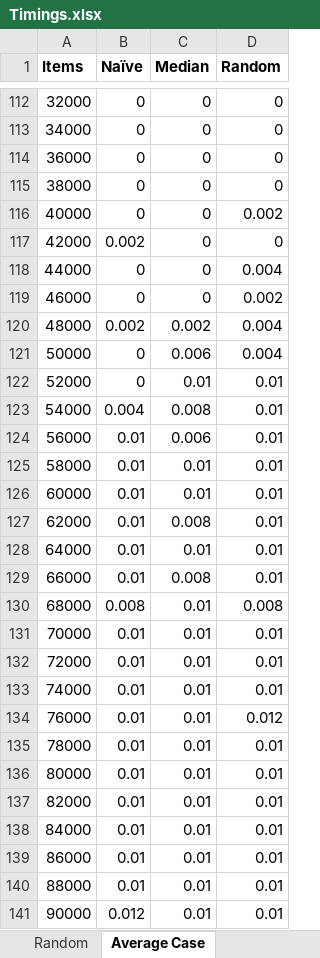
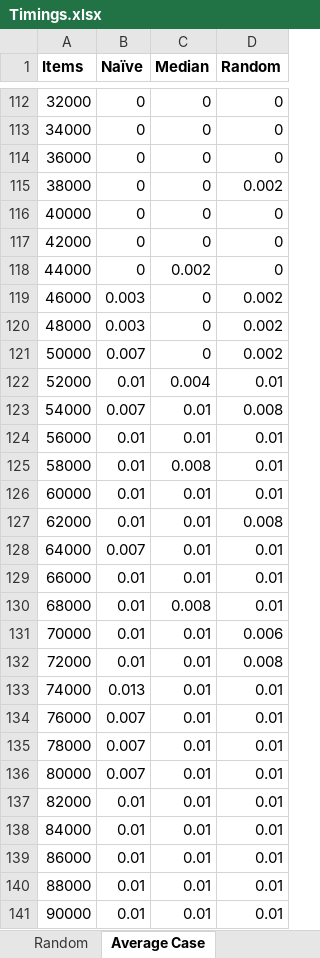
Before and after one commit to featherbear/UNSW-COMP2521, an Excel workbook: blog/__hugo/static/post/lab07/Timings.xlsx, sheet Average Case, drawn as a sheet; only a part is shown, gaps mark what is left out; values as stored, in another font and other column widths than the file's, no borders; charts and pictures not drawn; the diff covers the shown part only; the diff names each change by its address in the sheet, - before the commit and + after, or states it on an @@ line.

```diff
--- a/blog/__hugo/static/post/lab07/Timings.xlsx (sheet Average Case)
+++ b/blog/__hugo/static/post/lab07/Timings.xlsx (sheet Average Case)
-D115 (Random): 0
+D115 (Random): 0.002
-D116 (Random): 0.002
+D116 (Random): 0
-B117 (Naïve): 0.002
+B117 (Naïve): 0
-C118 (Median): 0
+C118 (Median): 0.002
-D118 (Random): 0.004
+D118 (Random): 0
-B119 (Naïve): 0
+B119 (Naïve): 0.003
-B120 (Naïve): 0.002
+B120 (Naïve): 0.003
-C120 (Median): 0.002
+C120 (Median): 0
-D120:D121 (Random): 0.004
+D120:D121 (Random): 0.002
-B121 (Naïve): 0
+B121 (Naïve): 0.007
-C121 (Median): 0.006
+C121 (Median): 0
-B122 (Naïve): 0
+B122 (Naïve): 0.01
-C122 (Median): 0.01
+C122 (Median): 0.004
-B123 (Naïve): 0.004
+B123 (Naïve): 0.007
-C123 (Median): 0.008
+C123 (Median): 0.01
-D123 (Random): 0.01
+D123 (Random): 0.008
-C124 (Median): 0.006
+C124 (Median): 0.01
-C125 (Median): 0.01
+C125 (Median): 0.008
-C127 (Median): 0.008
+C127 (Median): 0.01
-D127 (Random): 0.01
+D127 (Random): 0.008
-B128 (Naïve): 0.01
+B128 (Naïve): 0.007
-C129 (Median): 0.008
+C129 (Median): 0.01
-B130 (Naïve): 0.008
+B130 (Naïve): 0.01
-C130 (Median): 0.01
+C130 (Median): 0.008
-D130 (Random): 0.008
+D130 (Random): 0.01
-D131 (Random): 0.01
+D131 (Random): 0.006
-D132 (Random): 0.01
+D132 (Random): 0.008
-B133 (Naïve): 0.01
+B133 (Naïve): 0.013
-B134:B136 (Naïve): 0.01
+B134:B136 (Naïve): 0.007
-D134 (Random): 0.012
+D134 (Random): 0.01
-B141 (Naïve): 0.012
+B141 (Naïve): 0.01
```
Also changed, not shown: 516 edited cells elsewhere in this sheet, sheet Median, sheet Random, sheet Naive, charts or pictures, 17 other files.
